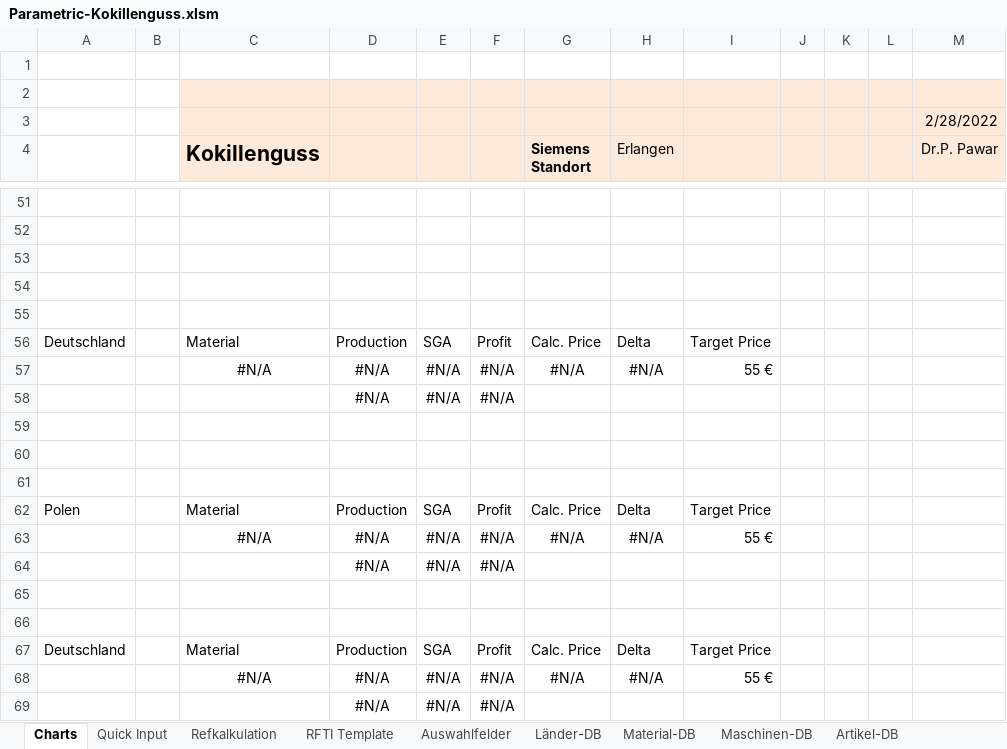
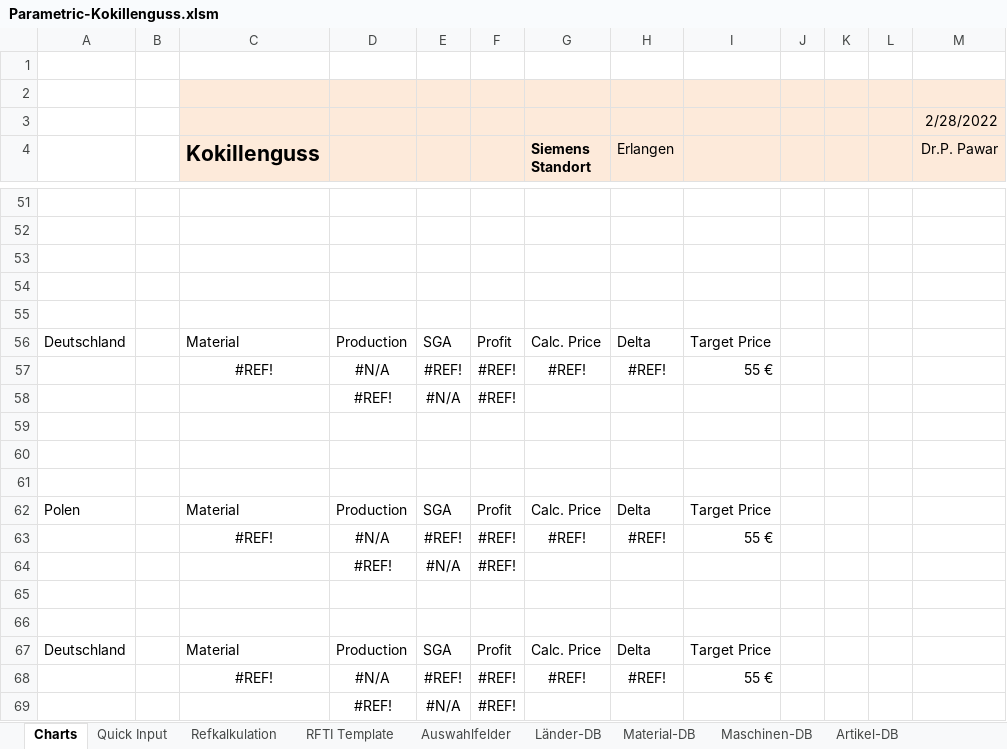
Before and after one commit to sd-ra/GussKalk, an Excel workbook: Excel/Parametric-Kokillenguss.xlsm, sheet Charts, drawn as a sheet; only a part is shown, gaps mark what is left out; values as stored, in another font and other column widths than the file's, no borders; charts and pictures not drawn; 2 other sheets too large or unreadable and not compared; removed rows and columns are numbered as before the commit, all else as after; the diff covers the shown part only; the diff names each change by its address in the sheet, - before the commit and + after, or states it on an @@ line.

```diff
--- a/Excel/Parametric-Kokillenguss.xlsm (sheet Charts)
+++ b/Excel/Parametric-Kokillenguss.xlsm (sheet Charts)
-row 57:  |  | #N/A | #N/A | #N/A | #N/A | #N/A | #N/A | 55 €
-row 58:  |  |  | #N/A | #N/A | #N/A
+row 57:  |  | #REF! | #N/A | #REF! | #REF! | #REF! | #REF! | 55 €
+row 58:  |  |  | #REF! | #N/A | #REF!
-row 63:  |  | #N/A | #N/A | #N/A | #N/A | #N/A | #N/A | 55 €
-row 64:  |  |  | #N/A | #N/A | #N/A
+row 63:  |  | #REF! | #N/A | #REF! | #REF! | #REF! | #REF! | 55 €
+row 64:  |  |  | #REF! | #N/A | #REF!
-row 68:  |  | #N/A | #N/A | #N/A | #N/A | #N/A | #N/A | 55 €
-row 69:  |  |  | #N/A | #N/A | #N/A
+row 68:  |  | #REF! | #N/A | #REF! | #REF! | #REF! | #REF! | 55 €
+row 69:  |  |  | #REF! | #N/A | #REF!
```
Also changed, not shown: 2 added rows, 2 removed rows, 20 edited cells and cell formats elsewhere in this sheet, sheet Maschinen-DB, sheet Parametrikber, sheet Refkalkulation, sheet Länder-DB, formulas that keep their value, hidden cells, charts or pictures.
